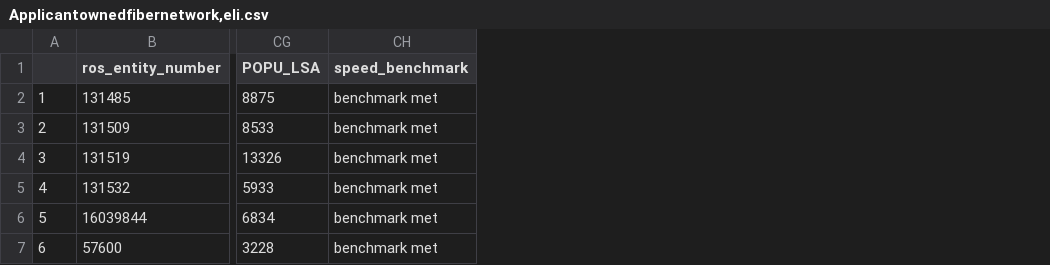
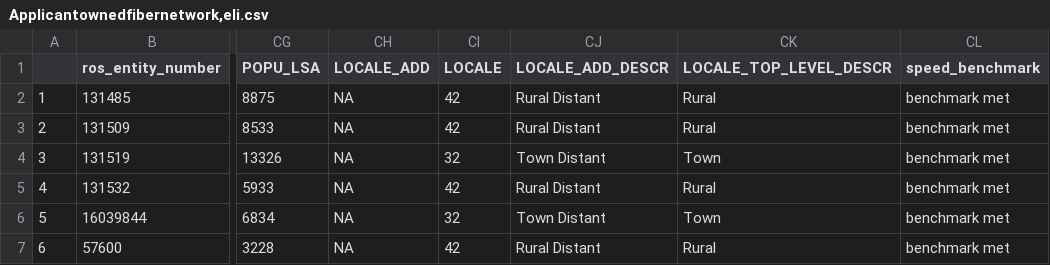
Before and after one commit to tascha/E-Rate, a CSV file: Data/Applicantownedfibernetwork,eli.csv, drawn as a sheet; only a part is shown, gaps mark what is left out; the diff names each change by its address in the sheet, - before the commit and + after, or states it on an @@ line.

```diff
--- a/Data/Applicantownedfibernetwork,eli.csv
+++ b/Data/Applicantownedfibernetwork,eli.csv
+column CH (LOCALE_ADD), rows 2-7: all NA
+column CI (LOCALE), rows 2-7: 42 | 42 | 32 | 42 | 32 | 42
+column CJ (LOCALE_ADD_DESCR), rows 2-7: Rural Distant | Rural Distant | Town Distant | Rural Distant | Town Distant | Rural Distant
+column CK (LOCALE_TOP_LEVEL_DESCR), rows 2-7: Rural | Rural | Town | Rural | Town | Rural
```
Also changed, not shown: Data/Backbonecircuitforconsortiumth.csv, 2 other files.
